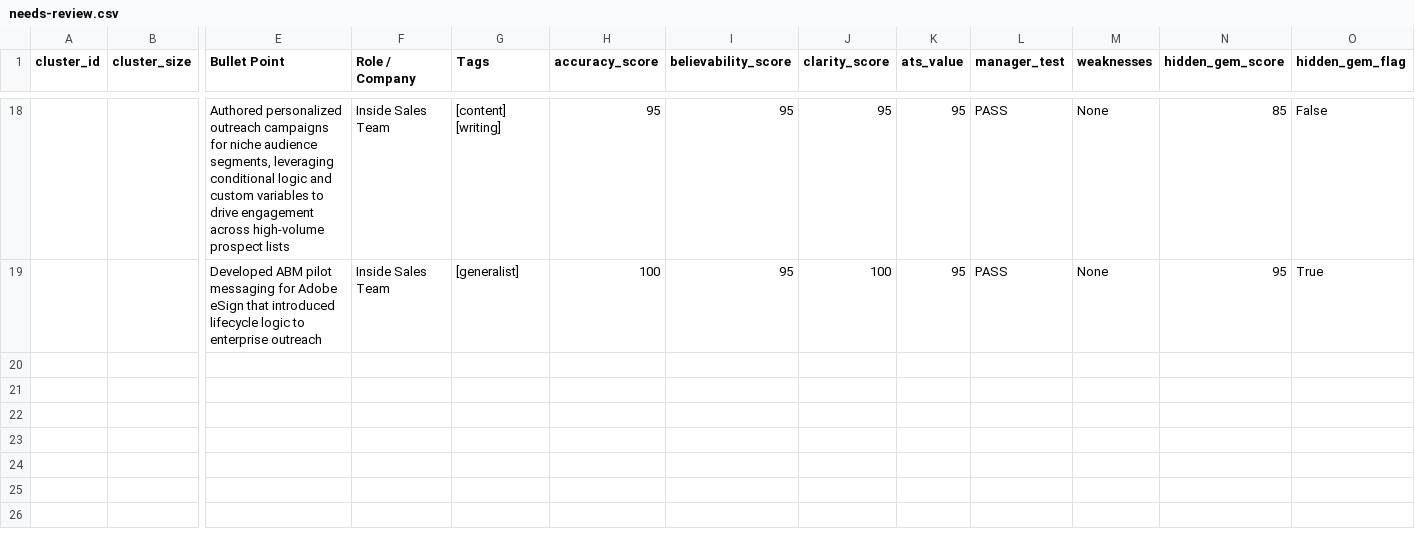
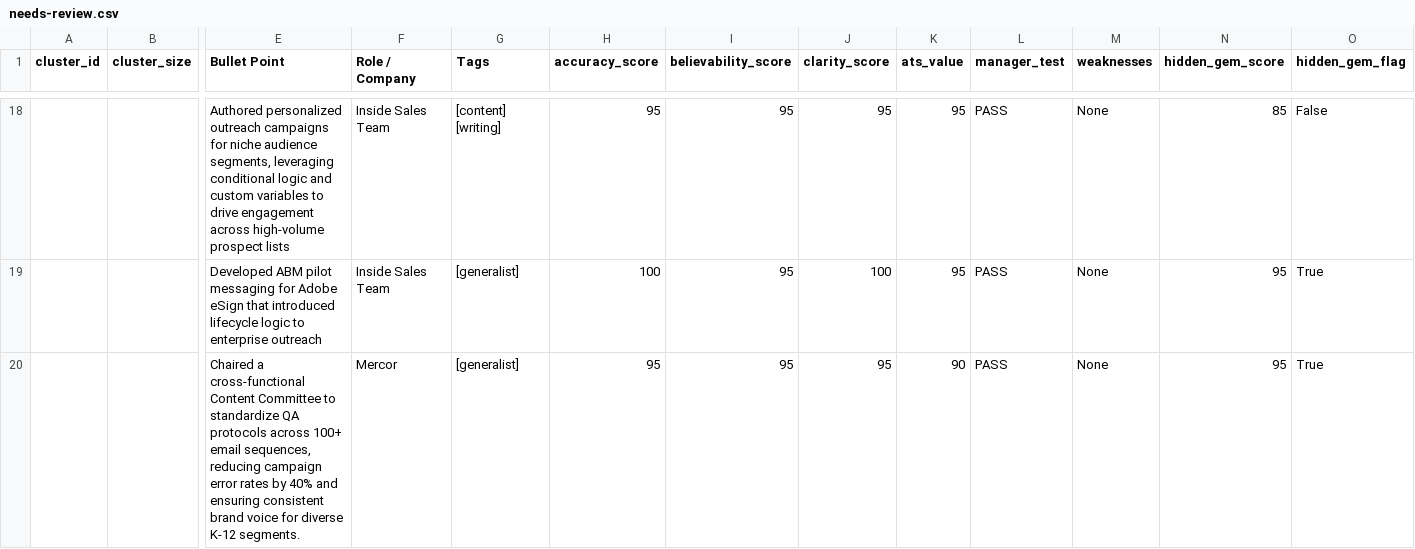
Before and after one commit to moreganooooo/resume-builder, a CSV file: resume-engine/knowledge_base/needs-review.csv, drawn as a sheet; only a part is shown, gaps mark what is left out; rows hold the shown columns only; the diff names each change by its address in the sheet, - before the commit and + after, or states it on an @@ line.

```diff
--- a/resume-engine/knowledge_base/needs-review.csv
+++ b/resume-engine/knowledge_base/needs-review.csv
+row 20:  |  | Chaired a cross-functional Content Committee to standardize QA protocols across 100+ email sequences, reducing campaign error rates by 40% and ensuring consistent brand voice for diverse K-12 segments. | Mercor | [generalist] | 95 | 95 | 95 | 90 | PASS | None | 95 | True
```
